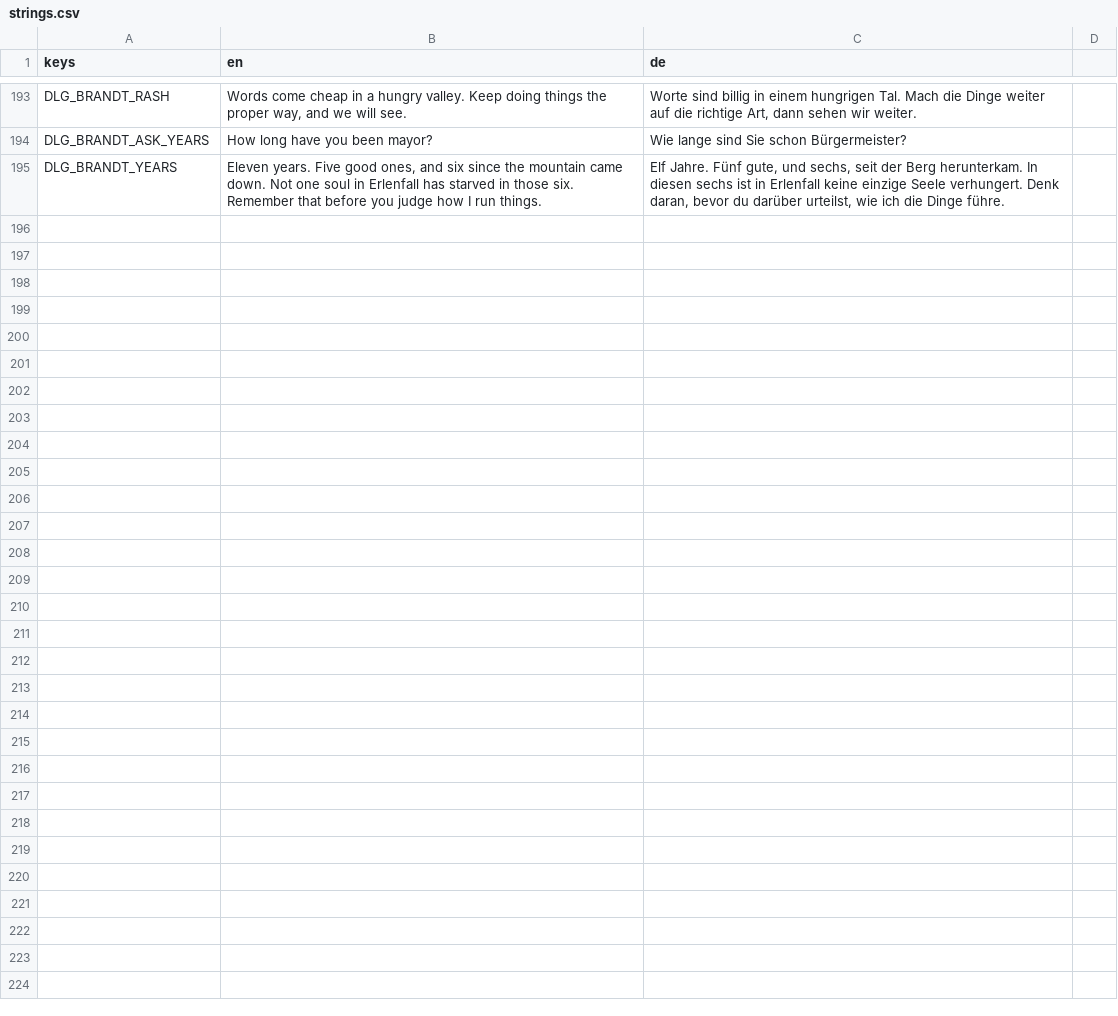
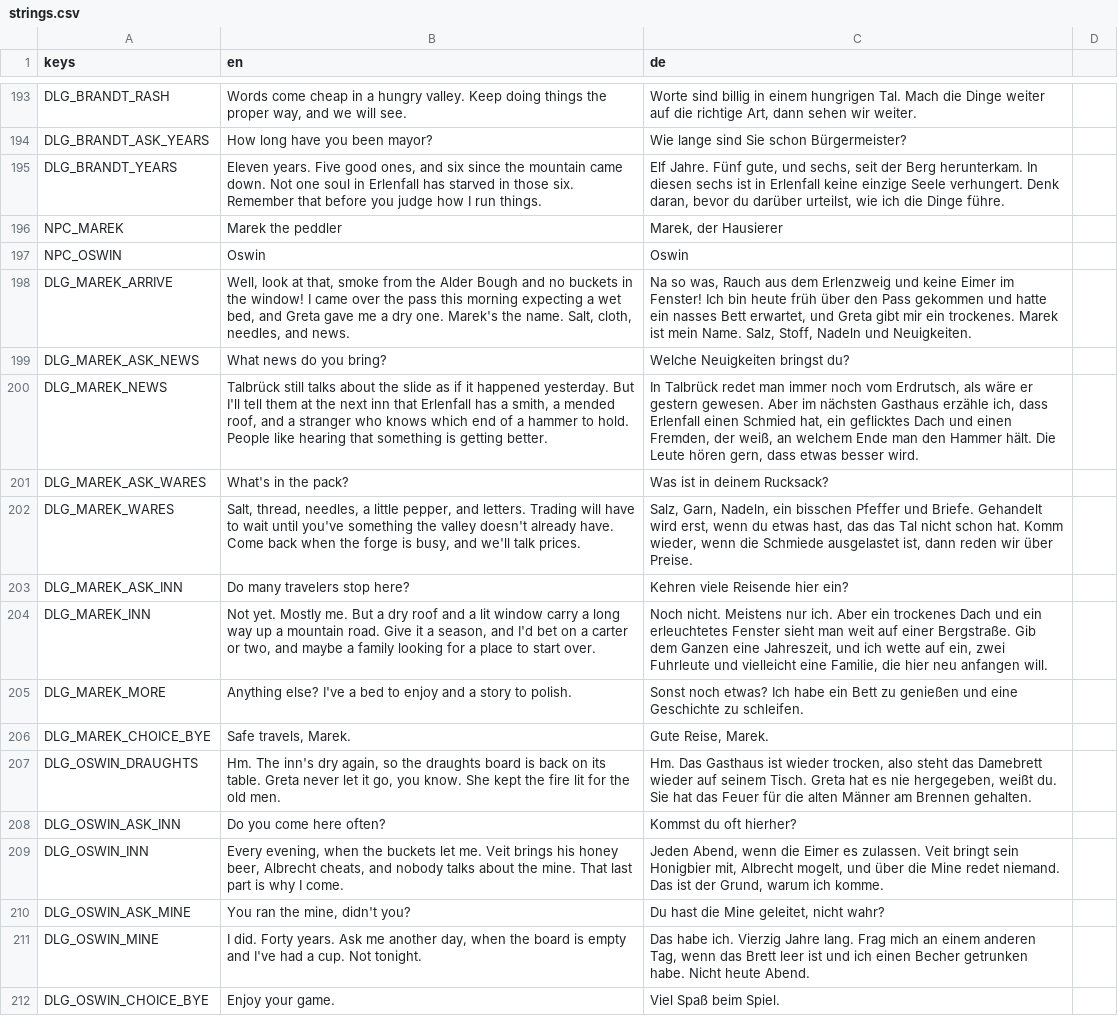
Before and after one commit to Gamperle/Erlenfall, a CSV file: localization/strings.csv, drawn as a sheet; only a part is shown, gaps mark what is left out.

```diff
--- a/localization/strings.csv
+++ b/localization/strings.csv
@@ -201 +201,18 @@ DLG_BRANDT_ASK_YEARS,How long have you been mayor?,Wie lange sind Sie schon Bür
 DLG_BRANDT_YEARS,"Eleven years. Five good ones, and six since the mountain came down. Not one soul in Erlenfall has starved in those six. Remember that before you judge how I run things.","Elf Jahre. Fünf gute, und sechs, seit der Berg herunterkam. In diesen sechs ist in Erlenfall keine einzige Seele verhungert. Denk daran, bevor du darüber urteilst, wie ich die Dinge führe."
+NPC_MAREK,Marek the peddler,"Marek, der Hausierer"
+NPC_OSWIN,Oswin,Oswin
+DLG_MAREK_ARRIVE,"Well, look at that, smoke from the Alder Bough and no buckets in the window! I came over the pass this morning expecting a wet bed, and Greta gave me a dry one. Marek's the name. Salt, cloth, needles, and news.","Na so was, Rauch aus dem Erlenzweig und keine Eimer im Fenster! Ich bin heute früh über den Pass gekommen und hatte ein nasses Bett erwartet, und Greta gibt mir ein trockenes. Marek ist mein Name. Salz, Stoff, Nadeln und Neuigkeiten."
+DLG_MAREK_ASK_NEWS,What news do you bring?,Welche Neuigkeiten bringst du?
+DLG_MAREK_NEWS,"Talbrück still talks about the slide as if it happened yesterday. But I'll tell them at the next inn that Erlenfall has a smith, a mended roof, and a stranger who knows which end of a hammer to hold. People like hearing that something is getting better.","In Talbrück redet man immer noch vom Erdrutsch, als wäre er gestern gewesen. Aber im nächsten Gasthaus erzähle ich, dass Erlenfall einen Schmied hat, ein geflicktes Dach und einen Fremden, der weiß, an welchem Ende man den Hammer hält. Die Leute hören gern, dass etwas besser wird."
+DLG_MAREK_ASK_WARES,What's in the pack?,Was ist in deinem Rucksack?
+DLG_MAREK_WARES,"Salt, thread, needles, a little pepper, and letters. Trading will have to wait until you've something the valley doesn't already have. Come back when the forge is busy, and we'll talk prices.","Salz, Garn, Nadeln, ein bisschen Pfeffer und Briefe. Gehandelt wird erst, wenn du etwas hast, das das Tal nicht schon hat. Komm wieder, wenn die Schmiede ausgelastet ist, dann reden wir über Preise."
+DLG_MAREK_ASK_INN,Do many travelers stop here?,Kehren viele Reisende hier ein?
+DLG_MAREK_INN,"Not yet. Mostly me. But a dry roof and a lit window carry a long way up a mountain road. Give it a season, and I'd bet on a carter or two, and maybe a family looking for a place to start over.","Noch nicht. Meistens nur ich. Aber ein trockenes Dach und ein erleuchtetes Fenster sieht man weit auf einer Bergstraße. Gib dem Ganzen eine Jahreszeit, und ich wette auf ein, zwei Fuhrleute und vielleicht eine Familie, die hier neu anfangen will."
+DLG_MAREK_MORE,Anything else? I've a bed to enjoy and a story to polish.,Sonst noch etwas? Ich habe ein Bett zu genießen und eine Geschichte zu schleifen.
+DLG_MAREK_CHOICE_BYE,"Safe travels, Marek.","Gute Reise, Marek."
+DLG_OSWIN_DRAUGHTS,"Hm. The inn's dry again, so the draughts board is back on its table. Greta never let it go, you know. She kept the fire lit for the old men.","Hm. Das Gasthaus ist wieder trocken, also steht das Damebrett wieder auf seinem Tisch. Greta hat es nie hergegeben, weißt du. Sie hat das Feuer für die alten Männer am Brennen gehalten."
+DLG_OSWIN_ASK_INN,Do you come here often?,Kommst du oft hierher?
+DLG_OSWIN_INN,"Every evening, when the buckets let me. Veit brings his honey beer, Albrecht cheats, and nobody talks about the mine. That last part is why I come.","Jeden Abend, wenn die Eimer es zulassen. Veit bringt sein Honigbier mit, Albrecht mogelt, und über die Mine redet niemand. Das ist der Grund, warum ich komme."
+DLG_OSWIN_ASK_MINE,"You ran the mine, didn't you?","Du hast die Mine geleitet, nicht wahr?"
+DLG_OSWIN_MINE,"I did. Forty years. Ask me another day, when the board is empty and I've had a cup. Not tonight.","Das habe ich. Vierzig Jahre lang. Frag mich an einem anderen Tag, wenn das Brett leer ist und ich einen Becher getrunken habe. Nicht heute Abend."
+DLG_OSWIN_CHOICE_BYE,Enjoy your game.,Viel Spaß beim Spiel.
```
Also changed, not shown: 5 other files.
